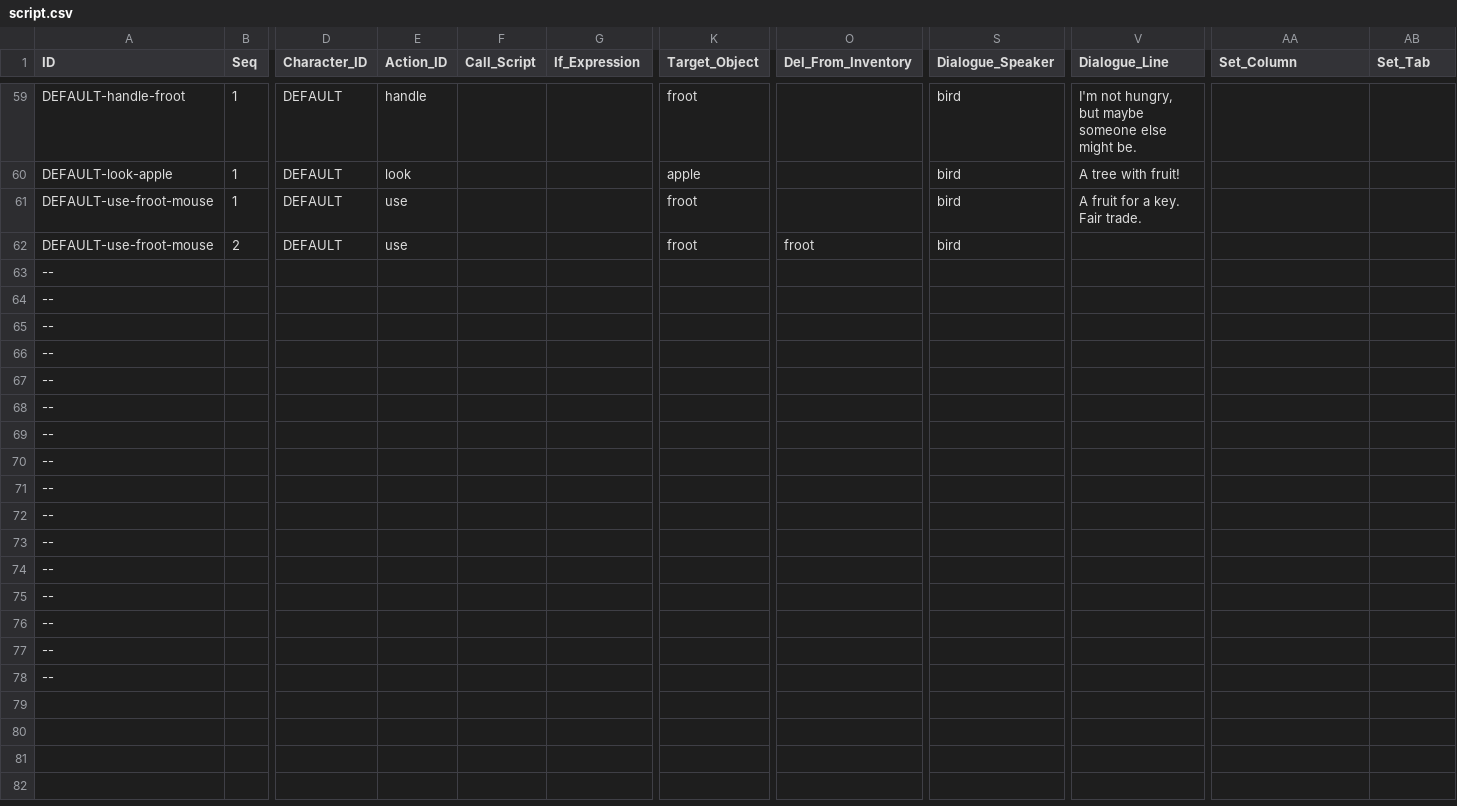
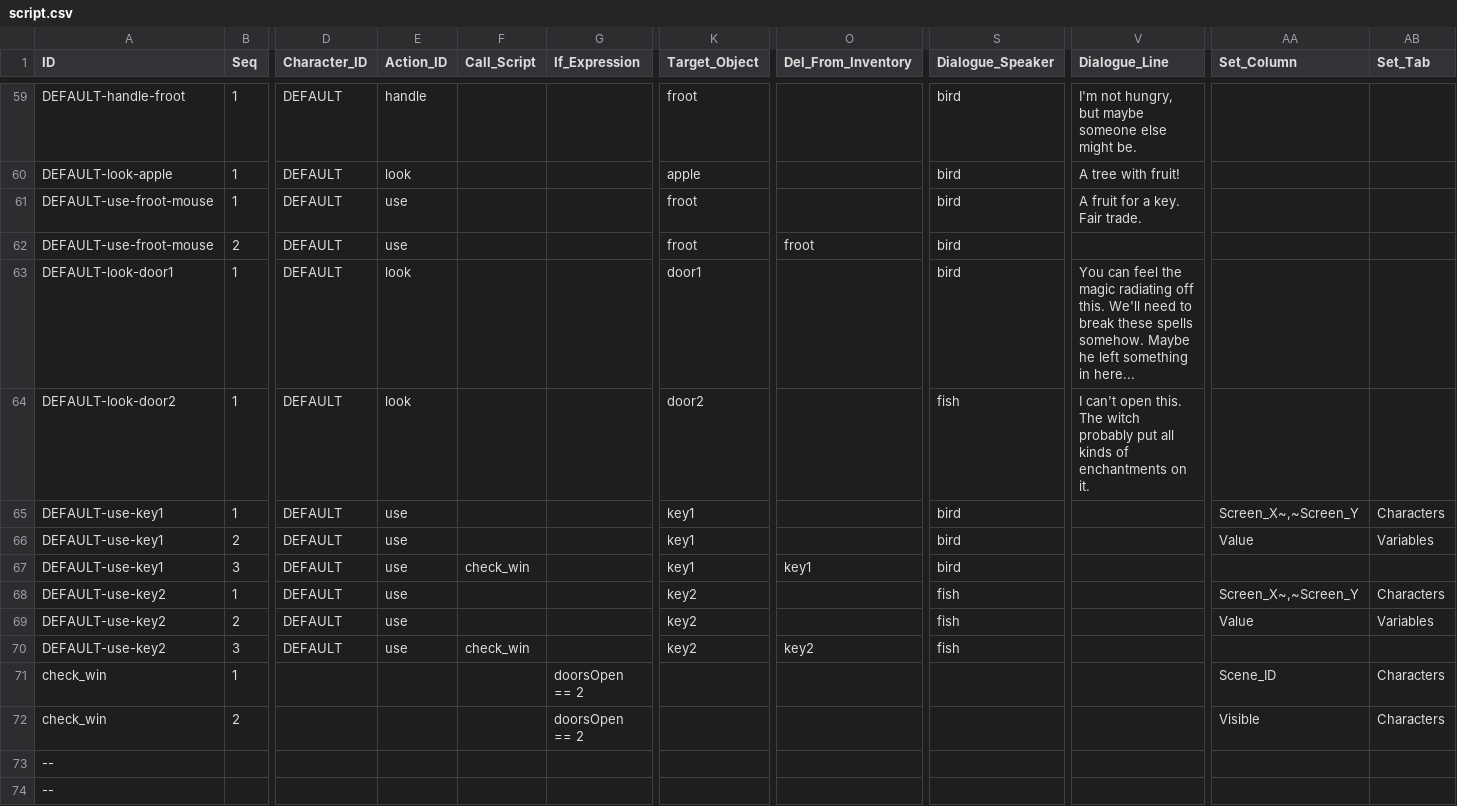
Before and after one commit to greenbas/GlobalGameJam2022, a CSV file: Games/Duality/data/script.csv, drawn as a sheet; only a part is shown, gaps mark what is left out; the shorter side is filled out with more unchanged rows; removed rows and columns are numbered as before the commit, all else as after; rows hold the shown columns only; the diff names each change by its address in the sheet, - before the commit and + after, or states it on an @@ line.

```diff
--- a/Games/Duality/data/script.csv
+++ b/Games/Duality/data/script.csv
-row 63: --
-row 64: --
-row 65: --
-row 66: --
-row 67: --
-row 68: --
-row 69: --
-row 70: --
-row 71: --
+row 63: DEFAULT-look-door1 | 1 | DEFAULT | look |  |  | door1 |  | bird | You can feel the magic radiating off this. We'll need to break these spells somehow. Maybe he left something in here...
+row 64: DEFAULT-look-door2 | 1 | DEFAULT | look |  |  | door2 |  | fish | I can't open this. The witch probably put all kinds of enchantments on it.
+row 65: DEFAULT-use-key1 | 1 | DEFAULT | use |  |  | key1 |  | bird |  | Screen_X~,~Screen_Y | Characters
+row 66: DEFAULT-use-key1 | 2 | DEFAULT | use |  |  | key1 |  | bird |  | Value | Variables
+row 67: DEFAULT-use-key1 | 3 | DEFAULT | use | check_win |  | key1 | key1 | bird
+row 68: DEFAULT-use-key2 | 1 | DEFAULT | use |  |  | key2 |  | fish |  | Screen_X~,~Screen_Y | Characters
+row 69: DEFAULT-use-key2 | 2 | DEFAULT | use |  |  | key2 |  | fish |  | Value | Variables
+row 70: DEFAULT-use-key2 | 3 | DEFAULT | use | check_win |  | key2 | key2 | fish
+row 71: check_win | 1 |  |  |  | doorsOpen == 2 |  |  |  |  | Scene_ID | Characters
+row 72: check_win | 2 |  |  |  | doorsOpen == 2 |  |  |  |  | Visible | Characters
```
Also changed, not shown: Games/Duality/data/animations.csv, Games/Duality/data/characters.csv, 30 other files.
